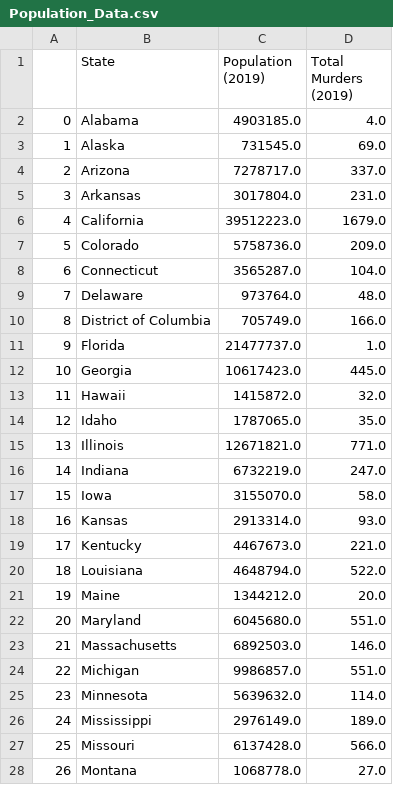
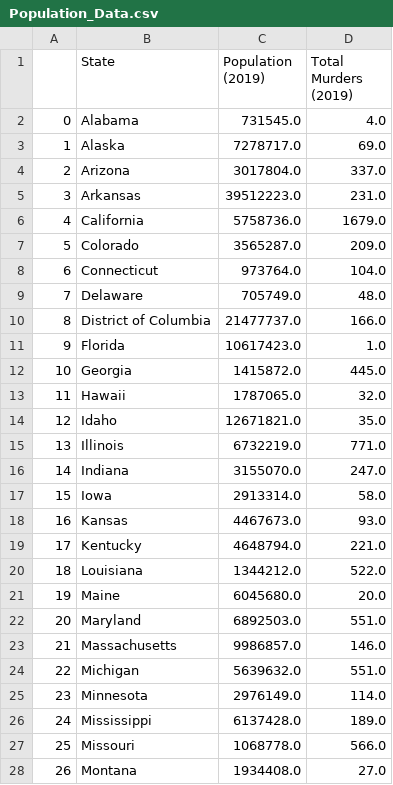
Before and after one commit to akarpie96/CrimeStats, a CSV file: Clean_Data_Output/Population_Data.csv, drawn as a sheet; only a part is shown; the diff covers the shown part only.

```diff
--- a/Clean_Data_Output/Population_Data.csv
+++ b/Clean_Data_Output/Population_Data.csv
@@ -1,28 +1,28 @@
 ,State,Population (2019),Total Murders (2019)
-0,Alabama,4903185.0,4.0
-1,Alaska,731545.0,69.0
-2,Arizona,7278717.0,337.0
-3,Arkansas,3017804.0,231.0
-4,California,39512223.0,1679.0
-5,Colorado,5758736.0,209.0
-6,Connecticut,3565287.0,104.0
-7,Delaware,973764.0,48.0
-8,District of Columbia,705749.0,166.0
-9,Florida,21477737.0,1.0
-10,Georgia,10617423.0,445.0
-11,Hawaii,1415872.0,32.0
-12,Idaho,1787065.0,35.0
-13,Illinois,12671821.0,771.0
-14,Indiana,6732219.0,247.0
-15,Iowa,3155070.0,58.0
-16,Kansas,2913314.0,93.0
-17,Kentucky,4467673.0,221.0
-18,Louisiana,4648794.0,522.0
-19,Maine,1344212.0,20.0
-20,Maryland,6045680.0,551.0
-21,Massachusetts,6892503.0,146.0
-22,Michigan,9986857.0,551.0
-23,Minnesota,5639632.0,114.0
-24,Mississippi,2976149.0,189.0
-25,Missouri,6137428.0,566.0
-26,Montana,1068778.0,27.0
+0,Alabama,731545.0,4.0
+1,Alaska,7278717.0,69.0
+2,Arizona,3017804.0,337.0
+3,Arkansas,39512223.0,231.0
+4,California,5758736.0,1679.0
+5,Colorado,3565287.0,209.0
+6,Connecticut,973764.0,104.0
+7,Delaware,705749.0,48.0
+8,District of Columbia,21477737.0,166.0
+9,Florida,10617423.0,1.0
+10,Georgia,1415872.0,445.0
+11,Hawaii,1787065.0,32.0
+12,Idaho,12671821.0,35.0
+13,Illinois,6732219.0,771.0
+14,Indiana,3155070.0,247.0
+15,Iowa,2913314.0,58.0
+16,Kansas,4467673.0,93.0
+17,Kentucky,4648794.0,221.0
+18,Louisiana,1344212.0,522.0
+19,Maine,6045680.0,20.0
+20,Maryland,6892503.0,551.0
+21,Massachusetts,9986857.0,146.0
+22,Michigan,5639632.0,551.0
+23,Minnesota,2976149.0,114.0
+24,Mississippi,6137428.0,189.0
+25,Missouri,1068778.0,566.0
+26,Montana,1934408.0,27.0
```
Also changed, not shown: 24 edited cells elsewhere in this file, Clean_Data_Output/Data.csv, 8 other files.
